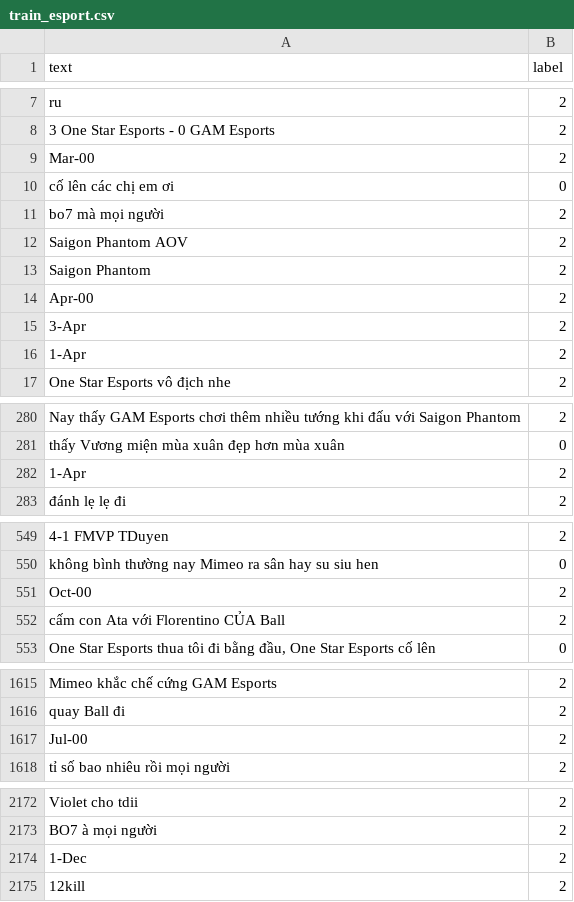
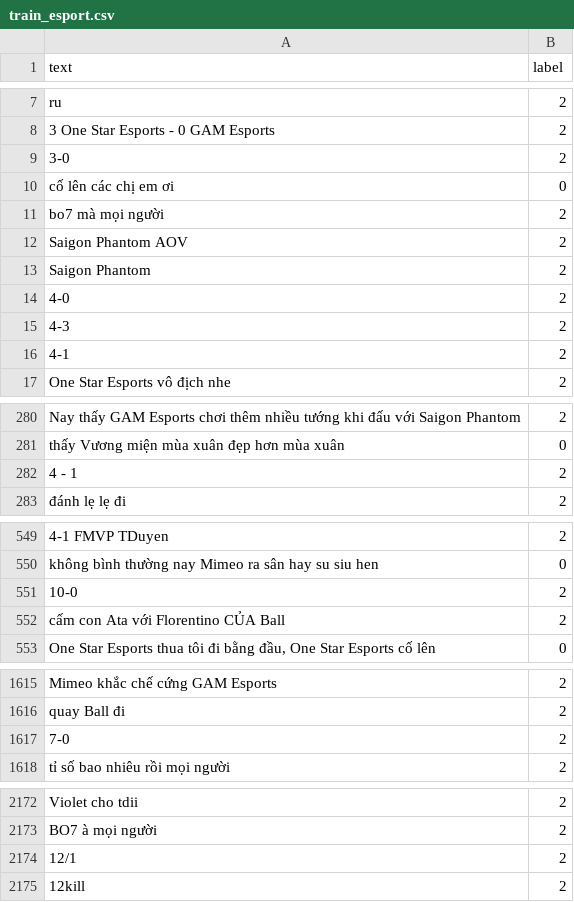
Before and after one commit to Teikyud294/Real-time-Sentiment-Analysis-of-Youtube-Live-Chat, a CSV file: data/processed/train_esport.csv, drawn as a sheet; only a part is shown, gaps mark what is left out; the diff covers the shown part only; the diff names each change by its address in the sheet, - before the commit and + after, or states it on an @@ line.

Commit message:
sua lai file train_esport

```diff
--- a/data/processed/train_esport.csv
+++ b/data/processed/train_esport.csv
-A9 (text): Mar-00
+A9 (text): 3-0
-A14 (text): Apr-00
+A14 (text): 4-0
-A15 (text): 3-Apr
+A15 (text): 4-3
-A16 (text): 1-Apr
+A16 (text): 4-1
-A282 (text): 1-Apr
+A282 (text): 4 - 1
-A551 (text): Oct-00
+A551 (text): 10-0
-A1617 (text): Jul-00
+A1617 (text): 7-0
-A2174 (text): 1-Dec
+A2174 (text): 12/1
```
Also changed, not shown: 21 edited cells elsewhere in this file.
